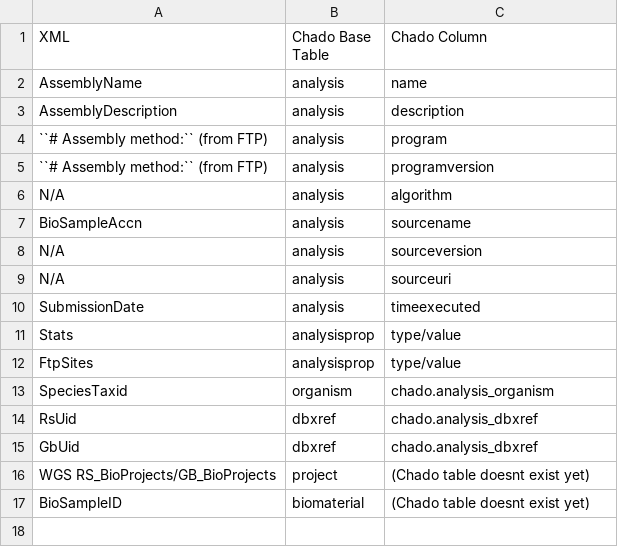
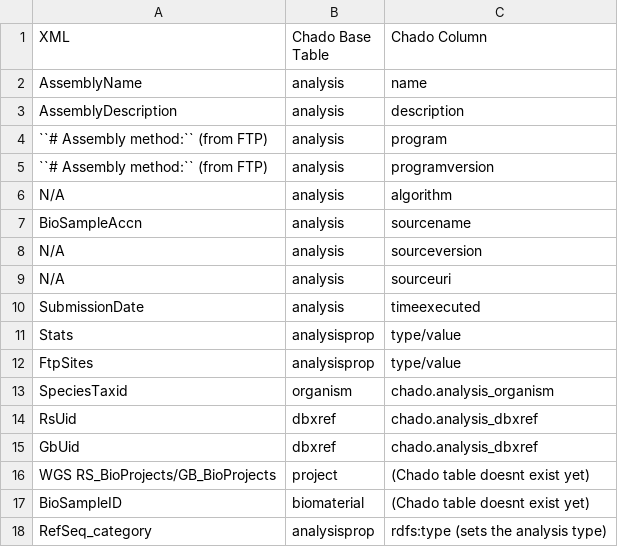
Before and after one commit to NAL-i5K/tripal_eutils, a CSV file: docs/database_info/assembly_info.csv, drawn as a sheet; the diff names each change by its address in the sheet, - before the commit and + after, or states it on an @@ line.

Commit message:
also update table

```diff
--- a/docs/database_info/assembly_info.csv
+++ b/docs/database_info/assembly_info.csv
+row 18: RefSeq_category | analysisprop | rdfs:type (sets the analysis type)
```
